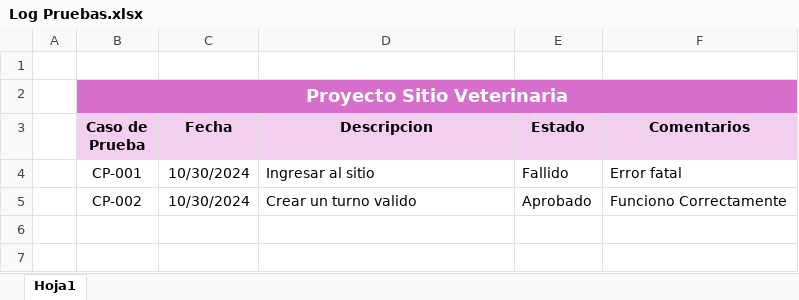
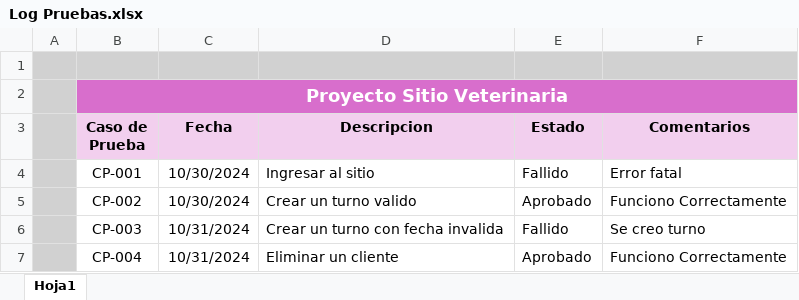
Before and after one commit to Albab88/proyecto-tio-2024, an Excel workbook: Log Pruebas.xlsx, sheet Hoja1, drawn as a sheet; values as stored, in another font and other column widths than the file's, no borders; the diff names each change by its address in the sheet, - before the commit and + after, or states it on an @@ line.

```diff
--- a/Log Pruebas.xlsx (sheet Hoja1)
+++ b/Log Pruebas.xlsx (sheet Hoja1)
-A1:F1 fill: none
+A1:F1 fill: #D1D1D1
-A2:A5 fill: none
+A2:A5 fill: #D1D1D1
+row 6:  | CP-003 | 10/31/2024 | Crear un turno con fecha invalida | Fallido | Se creo turno
+row 7:  | CP-004 | 10/31/2024 | Eliminar un cliente | Aprobado | Funciono Correctamente
```
Also changed, not shown: 1 other file.
